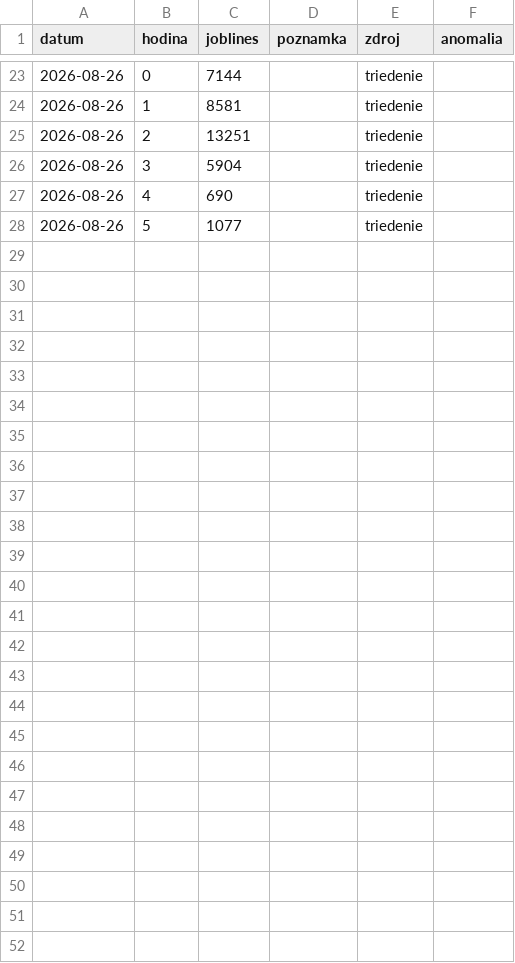
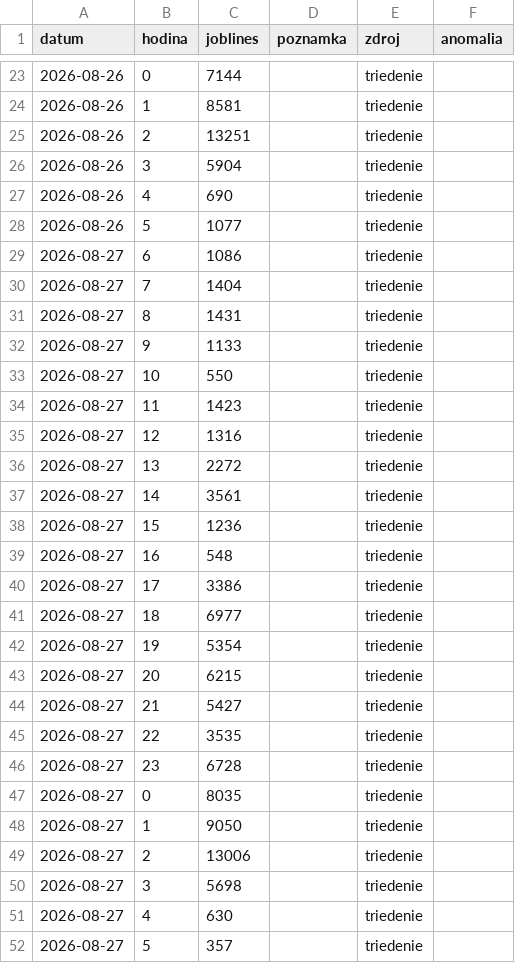
Before and after one commit to Temporary-Permanent-Fix/PREDICTION, a CSV file: public/data/SKLC3/zaznamy.csv, drawn as a sheet; only a part is shown, gaps mark what is left out; the diff names each change by its address in the sheet, - before the commit and + after, or states it on an @@ line.

Commit message:
[SKLC3] data: záznam JBL 2026-08-27 (triedenie)

```diff
--- a/public/data/SKLC3/zaznamy.csv
+++ b/public/data/SKLC3/zaznamy.csv
+row 29: 2026-08-27 | 6 | 1086 |  | triedenie
+row 30: 2026-08-27 | 7 | 1404 |  | triedenie
+row 31: 2026-08-27 | 8 | 1431 |  | triedenie
+row 32: 2026-08-27 | 9 | 1133 |  | triedenie
+row 33: 2026-08-27 | 10 | 550 |  | triedenie
+row 34: 2026-08-27 | 11 | 1423 |  | triedenie
+row 35: 2026-08-27 | 12 | 1316 |  | triedenie
+row 36: 2026-08-27 | 13 | 2272 |  | triedenie
+row 37: 2026-08-27 | 14 | 3561 |  | triedenie
+row 38: 2026-08-27 | 15 | 1236 |  | triedenie
+row 39: 2026-08-27 | 16 | 548 |  | triedenie
+row 40: 2026-08-27 | 17 | 3386 |  | triedenie
+row 41: 2026-08-27 | 18 | 6977 |  | triedenie
+row 42: 2026-08-27 | 19 | 5354 |  | triedenie
+row 43: 2026-08-27 | 20 | 6215 |  | triedenie
+row 44: 2026-08-27 | 21 | 5427 |  | triedenie
+row 45: 2026-08-27 | 22 | 3535 |  | triedenie
+row 46: 2026-08-27 | 23 | 6728 |  | triedenie
+row 47: 2026-08-27 | 0 | 8035 |  | triedenie
+row 48: 2026-08-27 | 1 | 9050 |  | triedenie
+row 49: 2026-08-27 | 2 | 13006 |  | triedenie
+row 50: 2026-08-27 | 3 | 5698 |  | triedenie
+row 51: 2026-08-27 | 4 | 630 |  | triedenie
+row 52: 2026-08-27 | 5 | 357 |  | triedenie
```
